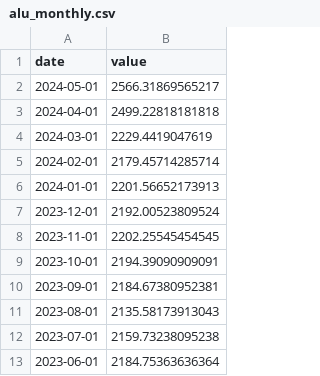
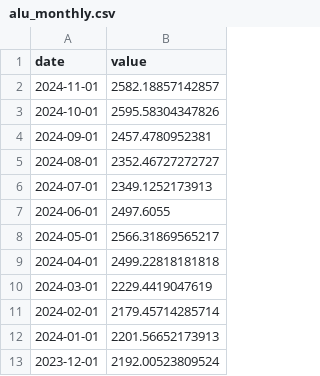
Before and after one commit to florencex5/Hard_Commodities, a CSV file: resources/alu_monthly.csv, drawn as a sheet; only a part is shown; the shorter side is filled out with more unchanged rows; the diff names each change by its address in the sheet, - before the commit and + after, or states it on an @@ line.

```diff
--- a/resources/alu_monthly.csv
+++ b/resources/alu_monthly.csv
+row 2: 2024-11-01 | 2582.18857142857
+row 3: 2024-10-01 | 2595.58304347826
+row 4: 2024-09-01 | 2457.4780952381
+row 5: 2024-08-01 | 2352.46727272727
+row 6: 2024-07-01 | 2349.1252173913
+row 7: 2024-06-01 | 2497.6055
```
Also changed, not shown: resources/copper_monthly.csv, 2 other files.
